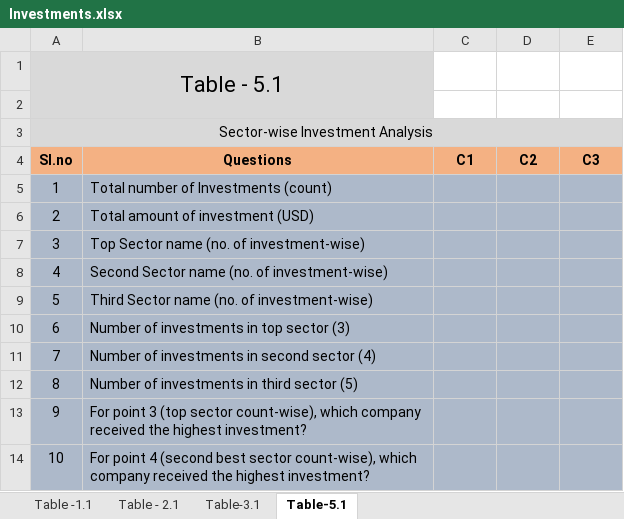
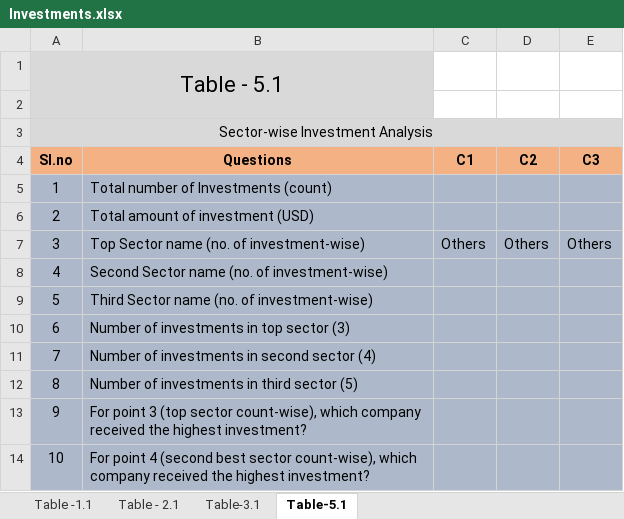
Before and after one commit to Nanditha-G-N/Machine-Learning-Case-Studies, an Excel workbook: Investments.xlsx, sheet Table-5.1, drawn as a sheet; values as stored, in another font and other column widths than the file's, no borders; conditional formats not drawn; the diff names each change by its address in the sheet, - before the commit and + after, or states it on an @@ line.

```diff
--- a/Investments.xlsx (sheet Table-5.1)
+++ b/Investments.xlsx (sheet Table-5.1)
-C7 (C1): (empty)
+C7 (C1): Others
-D7 (C2): (empty)
+D7 (C2): Others
-E7 (C3): (empty)
+E7 (C3): Others
```
Also changed, not shown: sheet Table -1.1, 1 other file.
